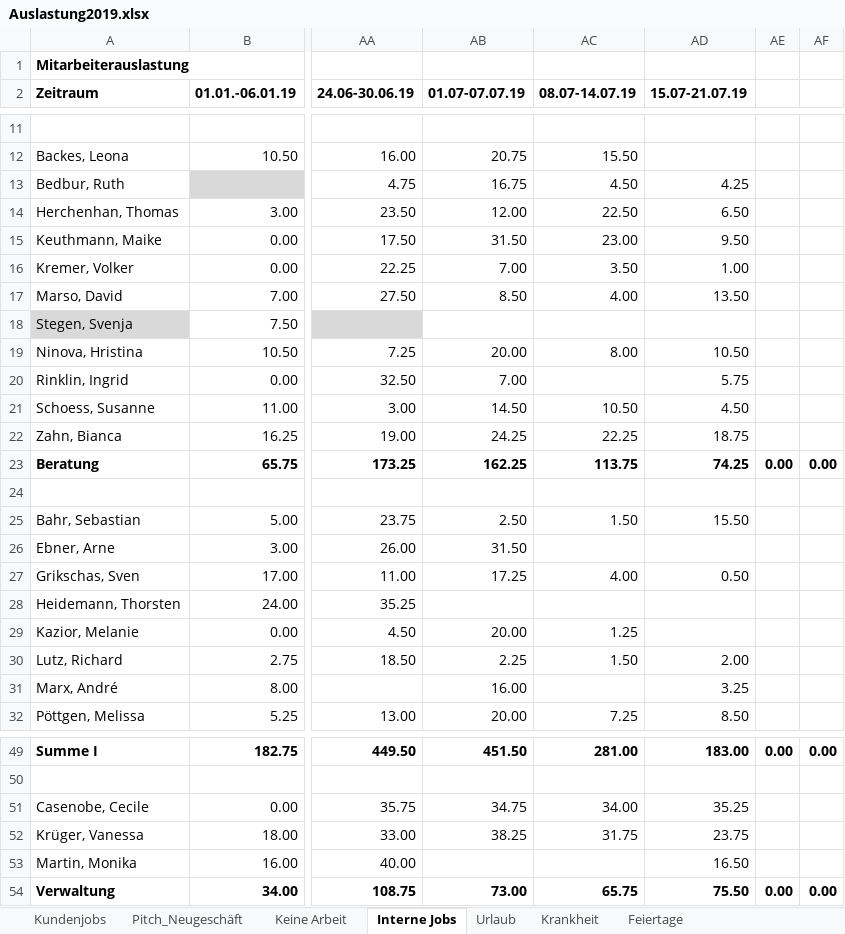
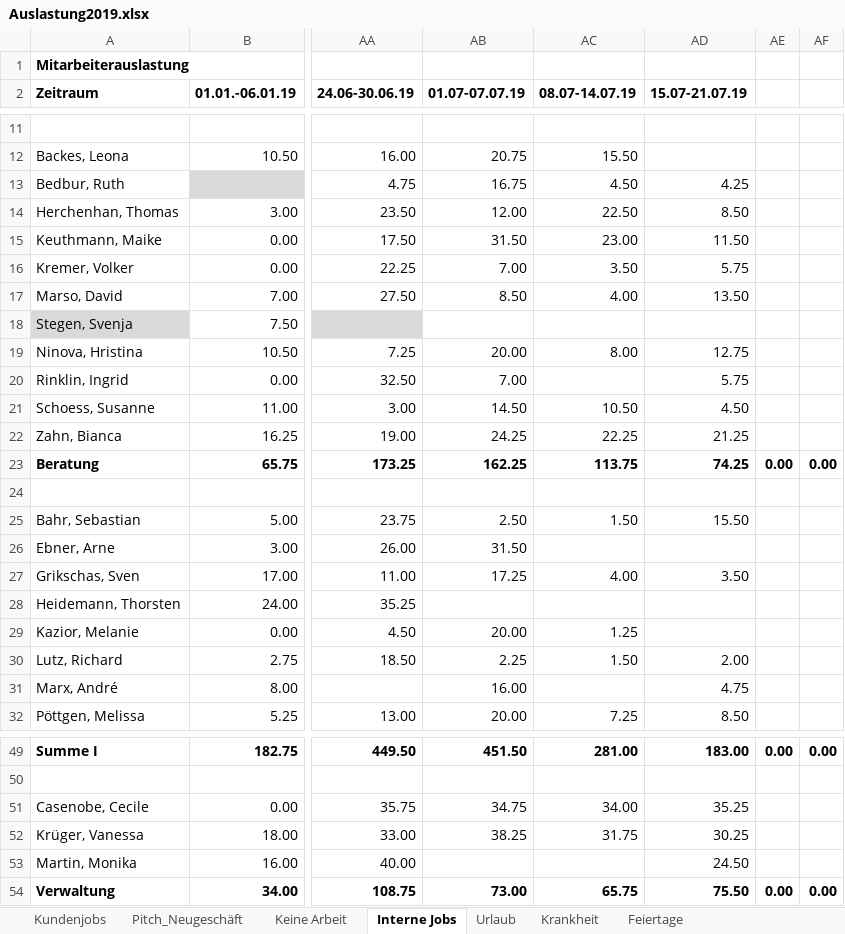
Before and after one commit to AnotherCoolDude/workload, an Excel workbook: Auslastung2019.xlsx, sheet Interne Jobs, drawn as a sheet; only a part is shown, gaps mark what is left out; values as stored, in another font and other column widths than the file's, no borders; the diff covers the shown part only; the diff names each change by its address in the sheet, - before the commit and + after, or states it on an @@ line.

```diff
--- a/Auslastung2019.xlsx (sheet Interne Jobs)
+++ b/Auslastung2019.xlsx (sheet Interne Jobs)
-AD14 (15.07-21.07.19): 6.50
+AD14 (15.07-21.07.19): 8.50
-AD15 (15.07-21.07.19): 9.50
+AD15 (15.07-21.07.19): 11.50
-AD16 (15.07-21.07.19): 1.00
+AD16 (15.07-21.07.19): 5.75
-AD19 (15.07-21.07.19): 10.50
+AD19 (15.07-21.07.19): 12.75
-AD22 (15.07-21.07.19): 18.75
+AD22 (15.07-21.07.19): 21.25
-AD27 (15.07-21.07.19): 0.50
+AD27 (15.07-21.07.19): 3.50
-AD31 (15.07-21.07.19): 3.25
+AD31 (15.07-21.07.19): 4.75
-AD52 (15.07-21.07.19): 23.75
+AD52 (15.07-21.07.19): 30.25
-AD53 (15.07-21.07.19): 16.50
+AD53 (15.07-21.07.19): 24.50
```
Also changed, not shown: 2 edited cells elsewhere in this sheet, sheet Kundenjobs, sheet Keine Arbeit, sheet Pitch_Neugeschäft, sheet Überstundenabbau, sheet Krankheit, 3 other files.
